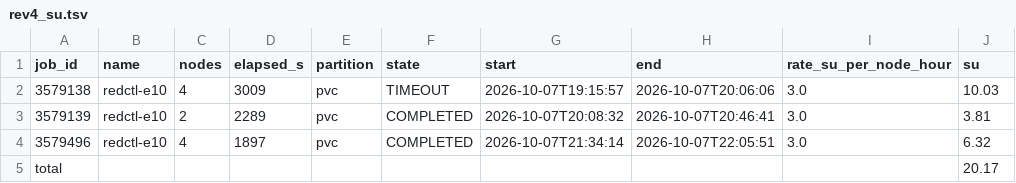
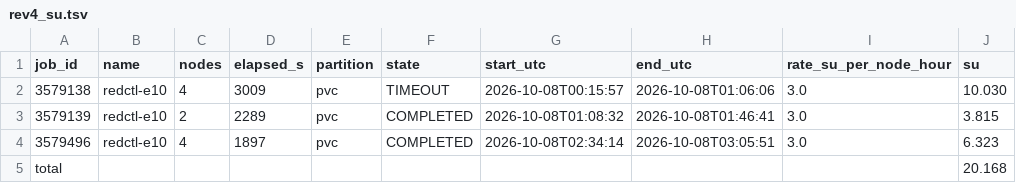
Before and after one commit to abooodbah/An-Empirical-Approach-to-Analyzing-Gradient-Compression-in-Distributed-Deep-Learning, a TSV file: provenance/rev4_su.tsv, drawn as a sheet.

Commit message:
Review fixes: p + 1 copies in the memory account, counts for rates at 0 or 1, SU record in UTC, fuller reproduce script, records of the synchronous int8 hook

```diff
--- a/provenance/rev4_su.tsv
+++ b/provenance/rev4_su.tsv
@@ -1,5 +1,5 @@
-job_id	name	nodes	elapsed_s	partition	state	start	end	rate_su_per_node_hour	su
-3579138	redctl-e10	4	3009	pvc	TIMEOUT	2026-10-07T19:15:57	2026-10-07T20:06:06	3.0	10.03
-3579139	redctl-e10	2	2289	pvc	COMPLETED	2026-10-07T20:08:32	2026-10-07T20:46:41	3.0	3.81
-3579496	redctl-e10	4	1897	pvc	COMPLETED	2026-10-07T21:34:14	2026-10-07T22:05:51	3.0	6.32
-total									20.17
+job_id	name	nodes	elapsed_s	partition	state	start_utc	end_utc	rate_su_per_node_hour	su
+3579138	redctl-e10	4	3009	pvc	TIMEOUT	2026-10-08T00:15:57	2026-10-08T01:06:06	3.0	10.030
+3579139	redctl-e10	2	2289	pvc	COMPLETED	2026-10-08T01:08:32	2026-10-08T01:46:41	3.0	3.815
+3579496	redctl-e10	4	1897	pvc	COMPLETED	2026-10-08T02:34:14	2026-10-08T03:05:51	3.0	6.323
+total									20.168
```
Also changed, not shown: 15 other files.
